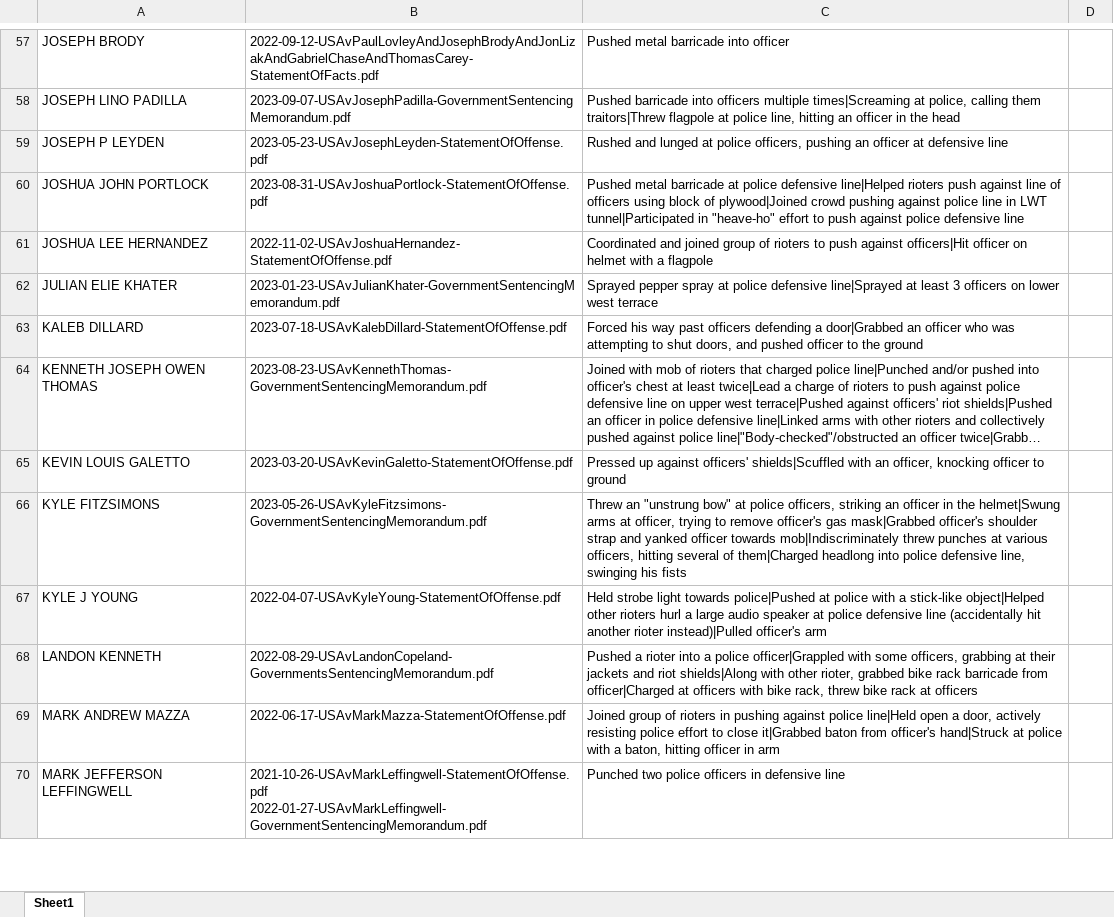
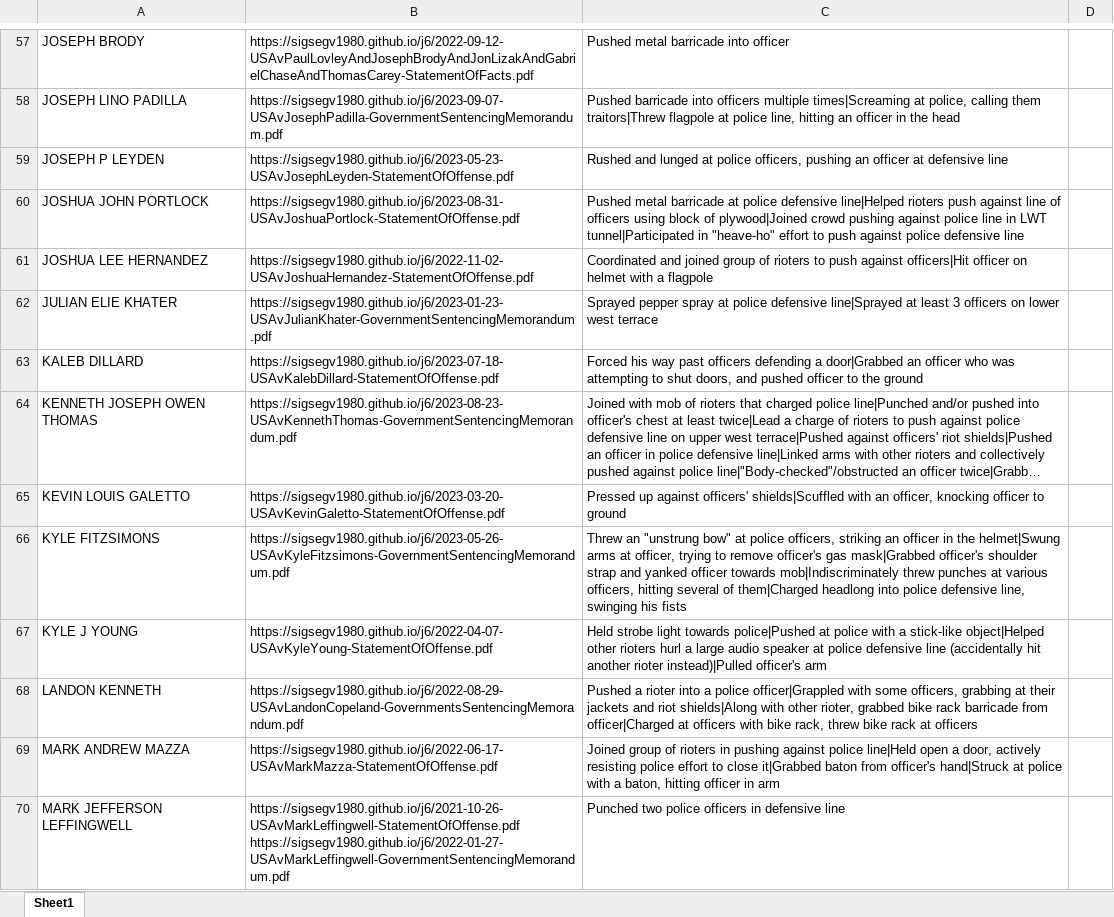
Before and after one commit to sigsegv1980/sigsegv1980.github.io, an Excel workbook: j6/defendants-charged-with-111a1.xlsx, sheet Sheet1, drawn as a sheet; only a part is shown, gaps mark what is left out; long unchanged cells end in …; values as stored, in another font and other column widths than the file's, no borders; the diff covers the shown part only; the diff names each change by its address in the sheet, - before the commit and + after, or states it on an @@ line.

```diff
--- a/j6/defendants-charged-with-111a1.xlsx (sheet Sheet1)
+++ b/j6/defendants-charged-with-111a1.xlsx (sheet Sheet1)
-B57: 2022-09-12-USAvPaulLovleyAndJosephBrodyAndJonLizakAndGabrielChaseAndThomasCarey-StatementOfFacts.pdf
+B57: https://sigsegv1980.github.io/j6/2022-09-12-USAvPaulLovleyAndJosephBrodyAndJonLizakAndGabrielChaseAndThomasCarey-StatementOfFacts.pdf
-B58: 2023-09-07-USAvJosephPadilla-GovernmentSentencingMemorandum.pdf
+B58: https://sigsegv1980.github.io/j6/2023-09-07-USAvJosephPadilla-GovernmentSentencingMemorandum.pdf
-B59: 2023-05-23-USAvJosephLeyden-StatementOfOffense.pdf
+B59: https://sigsegv1980.github.io/j6/2023-05-23-USAvJosephLeyden-StatementOfOffense.pdf
-B60: 2023-08-31-USAvJoshuaPortlock-StatementOfOffense.pdf
+B60: https://sigsegv1980.github.io/j6/2023-08-31-USAvJoshuaPortlock-StatementOfOffense.pdf
-B61: 2022-11-02-USAvJoshuaHernandez-StatementOfOffense.pdf
+B61: https://sigsegv1980.github.io/j6/2022-11-02-USAvJoshuaHernandez-StatementOfOffense.pdf
-B62: 2023-01-23-USAvJulianKhater-GovernmentSentencingMemorandum.pdf
+B62: https://sigsegv1980.github.io/j6/2023-01-23-USAvJulianKhater-GovernmentSentencingMemorandum.pdf
-B63: 2023-07-18-USAvKalebDillard-StatementOfOffense.pdf
+B63: https://sigsegv1980.github.io/j6/2023-07-18-USAvKalebDillard-StatementOfOffense.pdf
-B64: 2023-08-23-USAvKennethThomas-GovernmentSentencingMemorandum.pdf
+B64: https://sigsegv1980.github.io/j6/2023-08-23-USAvKennethThomas-GovernmentSentencingMemorandum.pdf
-B65: 2023-03-20-USAvKevinGaletto-StatementOfOffense.pdf
+B65: https://sigsegv1980.github.io/j6/2023-03-20-USAvKevinGaletto-StatementOfOffense.pdf
-B66: 2023-05-26-USAvKyleFitzsimons-GovernmentSentencingMemorandum.pdf
+B66: https://sigsegv1980.github.io/j6/2023-05-26-USAvKyleFitzsimons-GovernmentSentencingMemorandum.pdf
-B67: 2022-04-07-USAvKyleYoung-StatementOfOffense.pdf
+B67: https://sigsegv1980.github.io/j6/2022-04-07-USAvKyleYoung-StatementOfOffense.pdf
-B68: 2022-08-29-USAvLandonCopeland-GovernmentsSentencingMemorandum.pdf
+B68: https://sigsegv1980.github.io/j6/2022-08-29-USAvLandonCopeland-GovernmentsSentencingMemorandum.pdf
-B69: 2022-06-17-USAvMarkMazza-StatementOfOffense.pdf
+B69: https://sigsegv1980.github.io/j6/2022-06-17-USAvMarkMazza-StatementOfOffense.pdf
-B70: 2021-10-26-USAvMarkLeffingwell-StatementOfOffense.pdf 2022-01-27-USAvMarkLeffingwell-GovernmentSentencingMemorandum.pdf
+B70: https://sigsegv1980.github.io/j6/2021-10-26-USAvMarkLeffingwell-StatementOfOffense.pdf https://sigsegv1980.github.io/j6/2022-01-27-USAvMarkLeffingwell-GovernmentSentencingMemorandum.pdf
```
Also changed, not shown: 109 edited cells elsewhere in this sheet.
